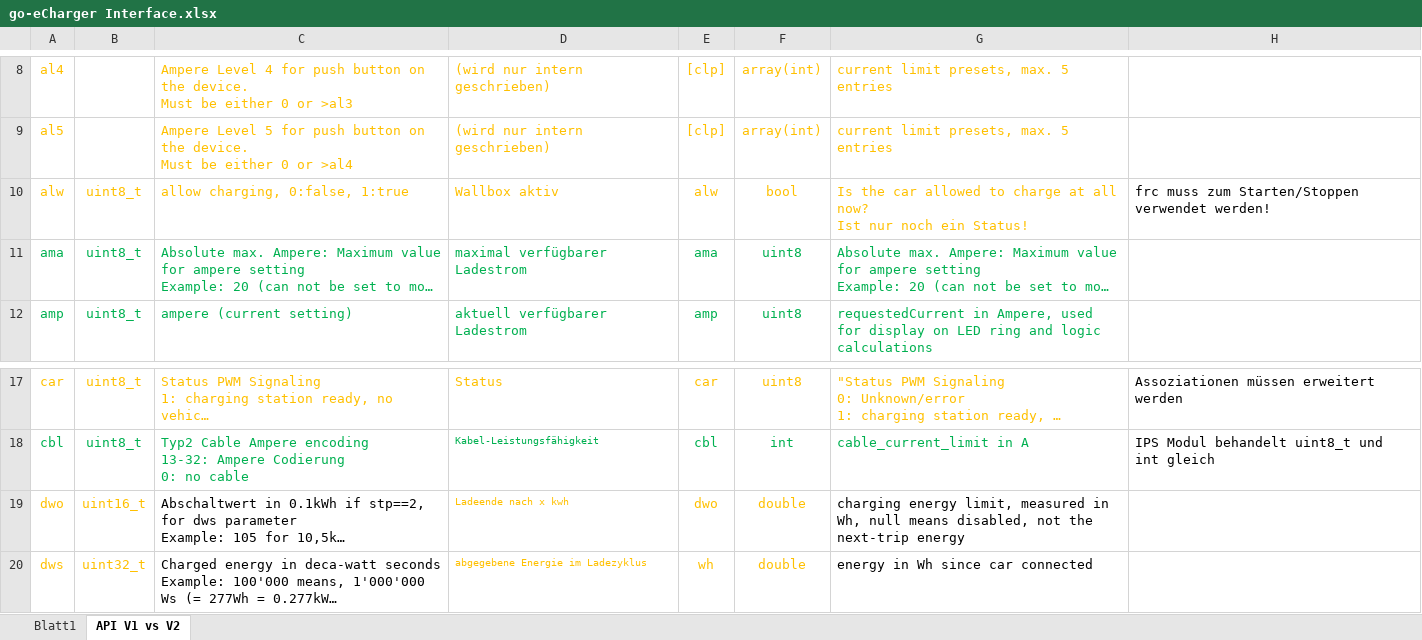
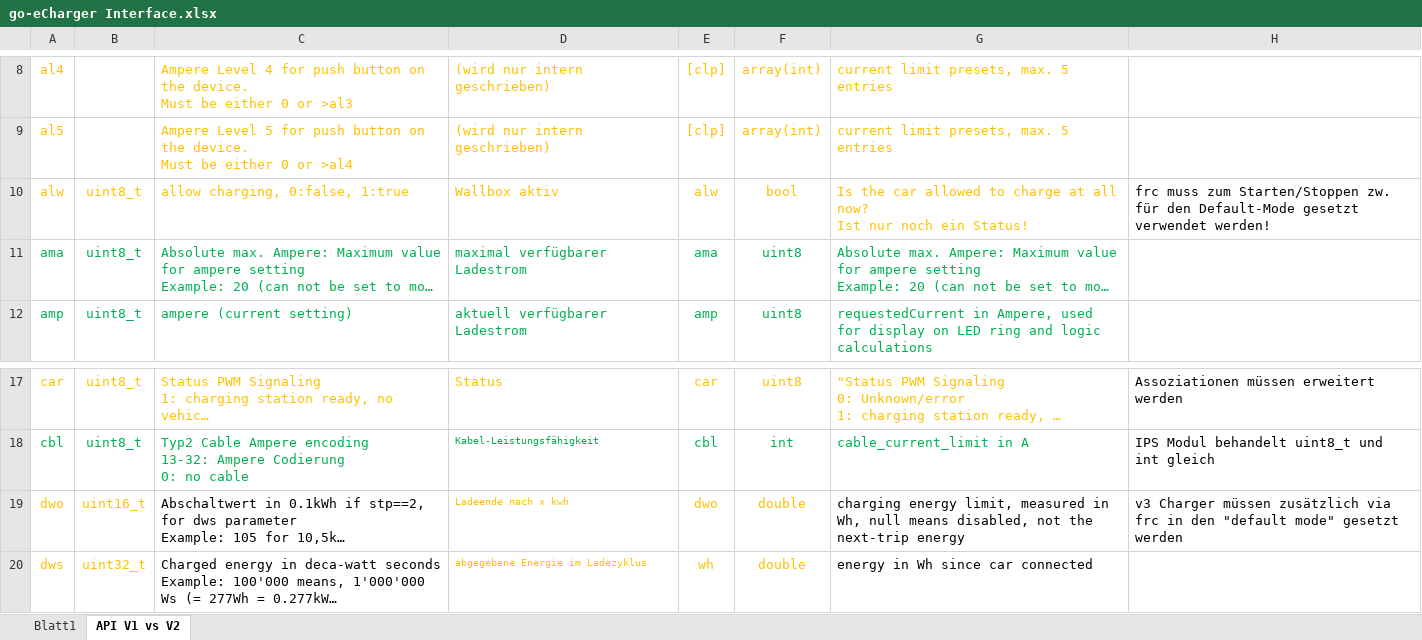
Before and after one commit to IPSCoyote/GO-eCharger, an Excel workbook: docs/go-eCharger Interface.xlsx, sheet API V1 vs V2, drawn as a sheet; only a part is shown, gaps mark what is left out; long unchanged cells end in …; values as stored, in another font and other column widths than the file's, no borders; the diff names each change by its address in the sheet, - before the commit and + after, or states it on an @@ line.

```diff
--- a/docs/go-eCharger Interface.xlsx (sheet API V1 vs V2)
+++ b/docs/go-eCharger Interface.xlsx (sheet API V1 vs V2)
-H10: …zum Starten/Stoppen verwendet werden!
+H10: …zum Starten/Stoppen zw. für den Default-Mode gesetzt verwendet werden!
-H19: (empty)
+H19: v3 Charger müssen zusätzlich via frc in den "default mode" gesetzt werden
```
Also changed, not shown: 2 other files.
